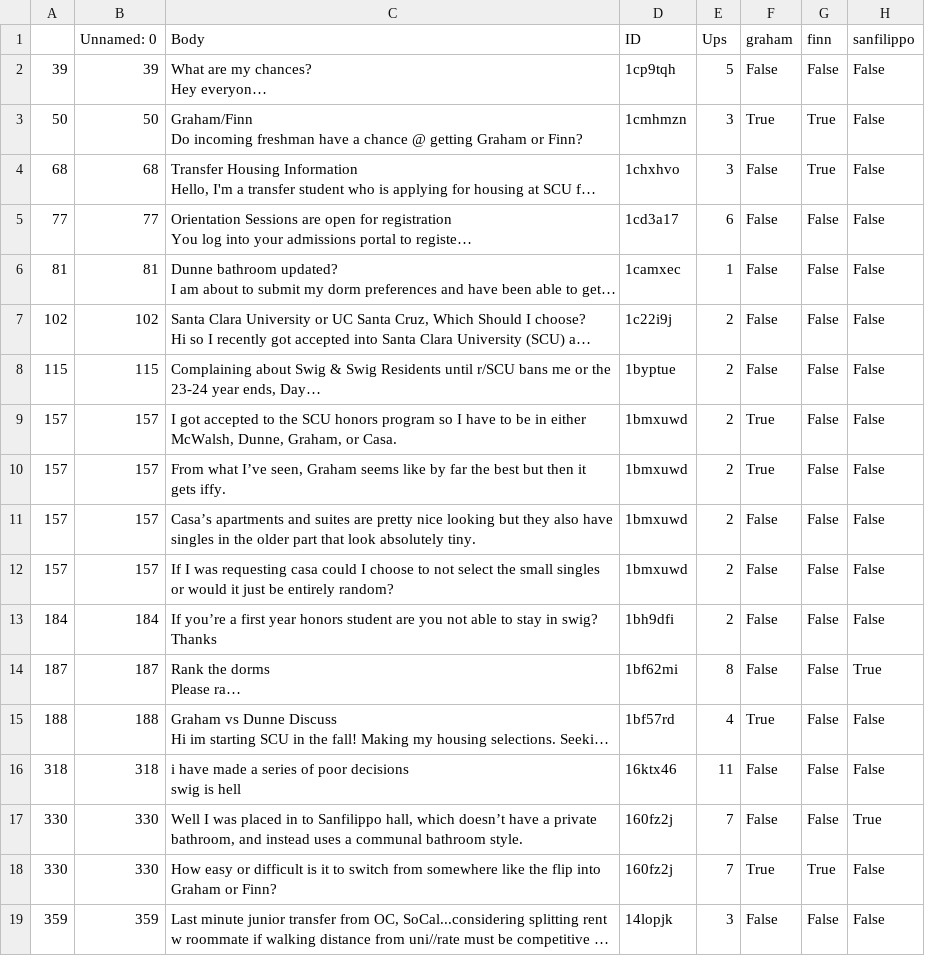
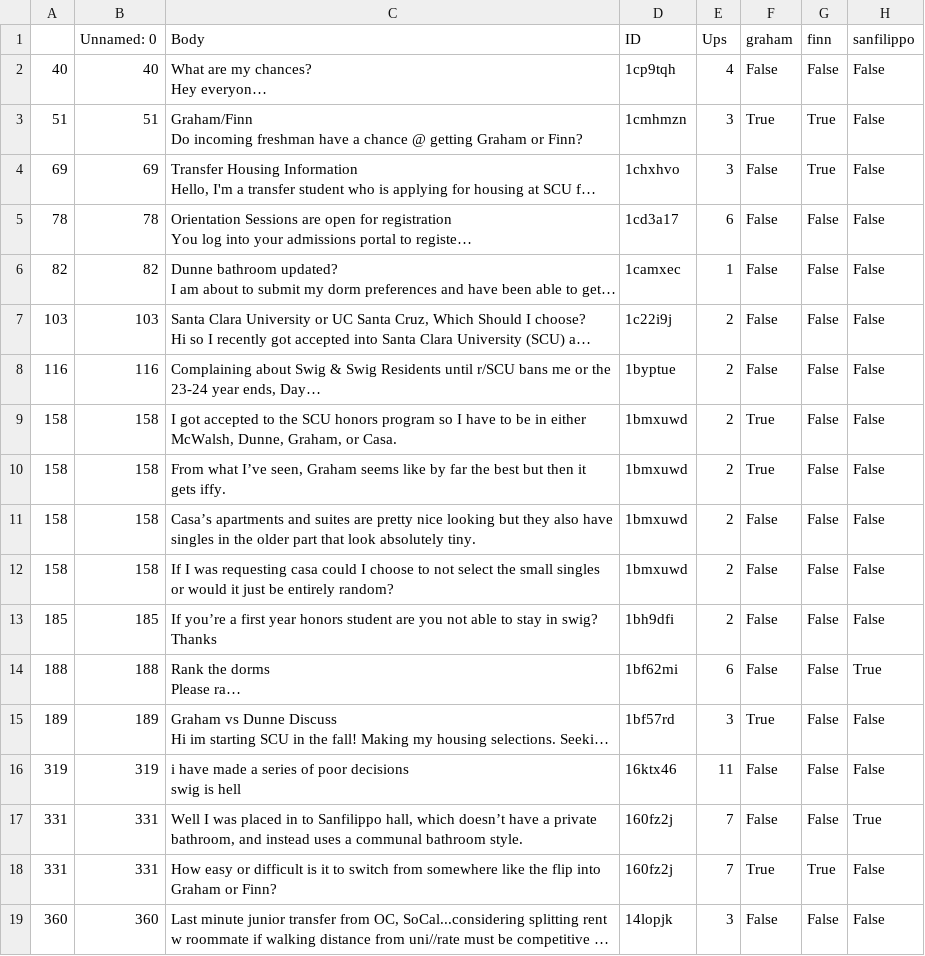
Before and after one commit to cyanide1209/CSCI185_WDM_project, a CSV file: posts_cleaned.csv, drawn as a sheet; only a part is shown; long unchanged cells end in …; the diff covers the shown part only; the diff names each change by its address in the sheet, - before the commit and + after, or states it on an @@ line.

```diff
--- a/posts_cleaned.csv
+++ b/posts_cleaned.csv
-A2: 39
+A2: 40
-B2 (Unnamed: 0): 39
+B2 (Unnamed: 0): 40
-E2 (Ups): 5
+E2 (Ups): 4
-A3: 50
+A3: 51
-B3 (Unnamed: 0): 50
+B3 (Unnamed: 0): 51
-A4: 68
+A4: 69
-B4 (Unnamed: 0): 68
+B4 (Unnamed: 0): 69
-A5: 77
+A5: 78
-B5 (Unnamed: 0): 77
+B5 (Unnamed: 0): 78
-A6: 81
+A6: 82
-B6 (Unnamed: 0): 81
+B6 (Unnamed: 0): 82
-A7: 102
+A7: 103
-B7 (Unnamed: 0): 102
+B7 (Unnamed: 0): 103
-A8: 115
+A8: 116
-B8 (Unnamed: 0): 115
+B8 (Unnamed: 0): 116
-A9:A12: 157
+A9:A12: 158
-B9:B12 (Unnamed: 0): 157
+B9:B12 (Unnamed: 0): 158
-A13: 184
+A13: 185
-B13 (Unnamed: 0): 184
+B13 (Unnamed: 0): 185
-A14: 187
+A14: 188
-B14 (Unnamed: 0): 187
+B14 (Unnamed: 0): 188
-E14 (Ups): 8
+E14 (Ups): 6
-A15: 188
+A15: 189
-B15 (Unnamed: 0): 188
+B15 (Unnamed: 0): 189
-E15 (Ups): 4
+E15 (Ups): 3
-A16: 318
+A16: 319
-B16 (Unnamed: 0): 318
+B16 (Unnamed: 0): 319
-A17:A18: 330
+A17:A18: 331
-B17:B18 (Unnamed: 0): 330
+B17:B18 (Unnamed: 0): 331
-A19: 359
+A19: 360
-B19 (Unnamed: 0): 359
+B19 (Unnamed: 0): 360
```
Also changed, not shown: 72 edited cells elsewhere in this file, Top Posts.csv, comments_cleaned.csv, 2 other files.
